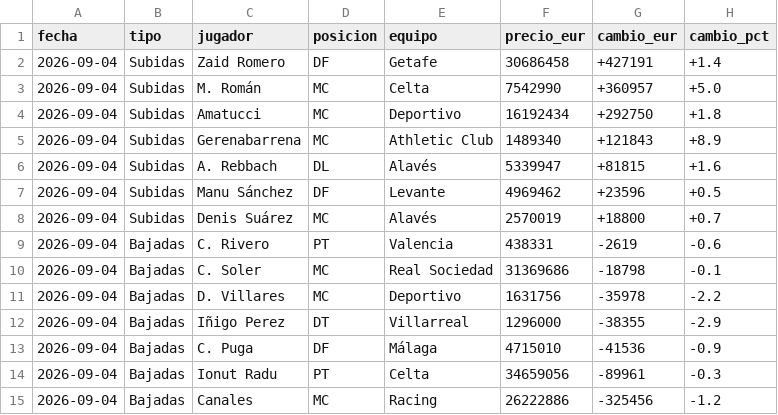
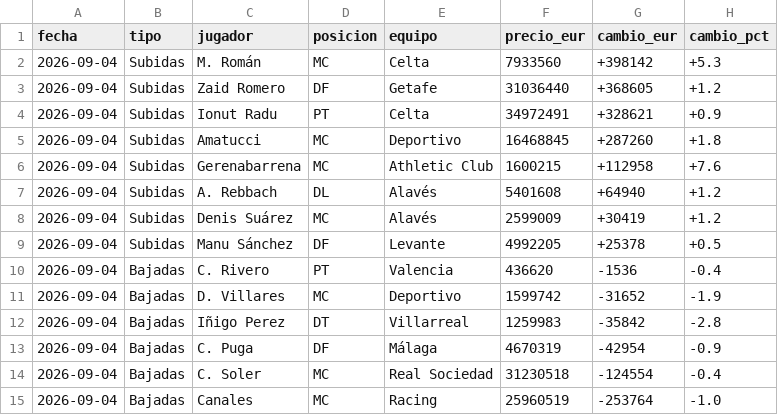
Before and after one commit to aquintero89/mercado-fantasy, a CSV file: mi_equipo_2026-09-04.csv, drawn as a sheet.

```diff
--- a/mi_equipo_2026-09-04.csv
+++ b/mi_equipo_2026-09-04.csv
@@ -1,15 +1,15 @@
 fecha,tipo,jugador,posicion,equipo,precio_eur,cambio_eur,cambio_pct
-2026-09-04,Subidas,Zaid Romero,DF,Getafe,30686458,+427191,+1.4
-2026-09-04,Subidas,M. Román,MC,Celta,7542990,+360957,+5.0
-2026-09-04,Subidas,Amatucci,MC,Deportivo,16192434,+292750,+1.8
-2026-09-04,Subidas,Gerenabarrena,MC,Athletic Club,1489340,+121843,+8.9
-2026-09-04,Subidas,A. Rebbach,DL,Alavés,5339947,+81815,+1.6
-2026-09-04,Subidas,Manu Sánchez,DF,Levante,4969462,+23596,+0.5
-2026-09-04,Subidas,Denis Suárez,MC,Alavés,2570019,+18800,+0.7
-2026-09-04,Bajadas,C. Rivero,PT,Valencia,438331,-2619,-0.6
-2026-09-04,Bajadas,C. Soler,MC,Real Sociedad,31369686,-18798,-0.1
-2026-09-04,Bajadas,D. Villares,MC,Deportivo,1631756,-35978,-2.2
-2026-09-04,Bajadas,Iñigo Perez,DT,Villarreal,1296000,-38355,-2.9
-2026-09-04,Bajadas,C. Puga,DF,Málaga,4715010,-41536,-0.9
-2026-09-04,Bajadas,Ionut Radu,PT,Celta,34659056,-89961,-0.3
-2026-09-04,Bajadas,Canales,MC,Racing,26222886,-325456,-1.2
+2026-09-04,Subidas,M. Román,MC,Celta,7933560,+398142,+5.3
+2026-09-04,Subidas,Zaid Romero,DF,Getafe,31036440,+368605,+1.2
+2026-09-04,Subidas,Ionut Radu,PT,Celta,34972491,+328621,+0.9
+2026-09-04,Subidas,Amatucci,MC,Deportivo,16468845,+287260,+1.8
+2026-09-04,Subidas,Gerenabarrena,MC,Athletic Club,1600215,+112958,+7.6
+2026-09-04,Subidas,A. Rebbach,DL,Alavés,5401608,+64940,+1.2
+2026-09-04,Subidas,Denis Suárez,MC,Alavés,2599009,+30419,+1.2
+2026-09-04,Subidas,Manu Sánchez,DF,Levante,4992205,+25378,+0.5
+2026-09-04,Bajadas,C. Rivero,PT,Valencia,436620,-1536,-0.4
+2026-09-04,Bajadas,D. Villares,MC,Deportivo,1599742,-31652,-1.9
+2026-09-04,Bajadas,Iñigo Perez,DT,Villarreal,1259983,-35842,-2.8
+2026-09-04,Bajadas,C. Puga,DF,Málaga,4670319,-42954,-0.9
+2026-09-04,Bajadas,C. Soler,MC,Real Sociedad,31230518,-124554,-0.4
+2026-09-04,Bajadas,Canales,MC,Racing,25960519,-253764,-1.0
```
Also changed, not shown: historico.csv, historico_mi_equipo.csv, 1 other file.
